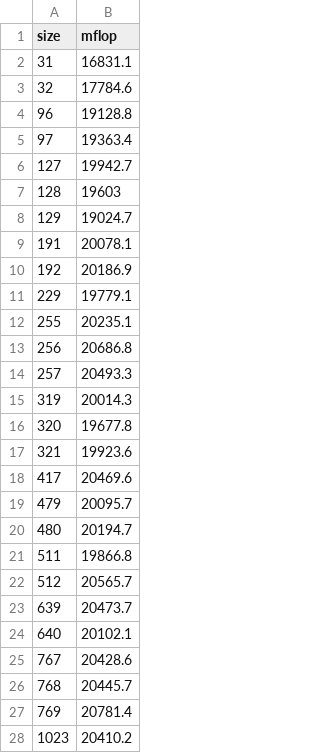
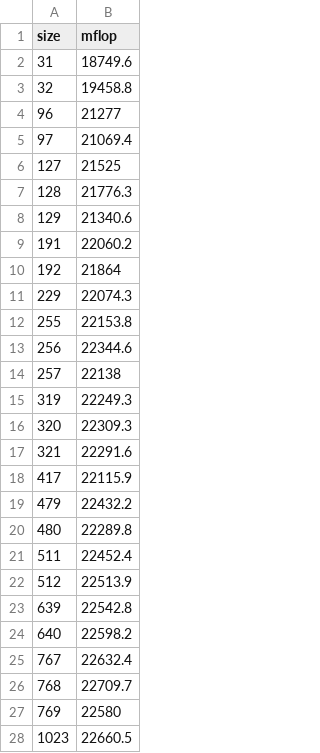
Before and after one commit to syoung212/matmul-project, a CSV file: timing-blas.csv, drawn as a sheet; only a part is shown; the diff covers the shown part only.

```diff
--- a/timing-blas.csv
+++ b/timing-blas.csv
@@ -1,28 +1,28 @@
 size,mflop
-31,16831.1
-32,17784.6
-96,19128.8
-97,19363.4
-127,19942.7
-128,19603
-129,19024.7
-191,20078.1
-192,20186.9
-229,19779.1
-255,20235.1
-256,20686.8
-257,20493.3
-319,20014.3
-320,19677.8
-321,19923.6
-417,20469.6
-479,20095.7
-480,20194.7
-511,19866.8
-512,20565.7
-639,20473.7
-640,20102.1
-767,20428.6
-768,20445.7
-769,20781.4
-1023,20410.2
+31,18749.6
+32,19458.8
+96,21277
+97,21069.4
+127,21525
+128,21776.3
+129,21340.6
+191,22060.2
+192,21864
+229,22074.3
+255,22153.8
+256,22344.6
+257,22138
+319,22249.3
+320,22309.3
+321,22291.6
+417,22115.9
+479,22432.2
+480,22289.8
+511,22452.4
+512,22513.9
+639,22542.8
+640,22598.2
+767,22632.4
+768,22709.7
+769,22580
+1023,22660.5
```
Also changed, not shown: 5 edited cells elsewhere in this file, timing-basic.csv, timing-blocked.csv, 10 other files.
